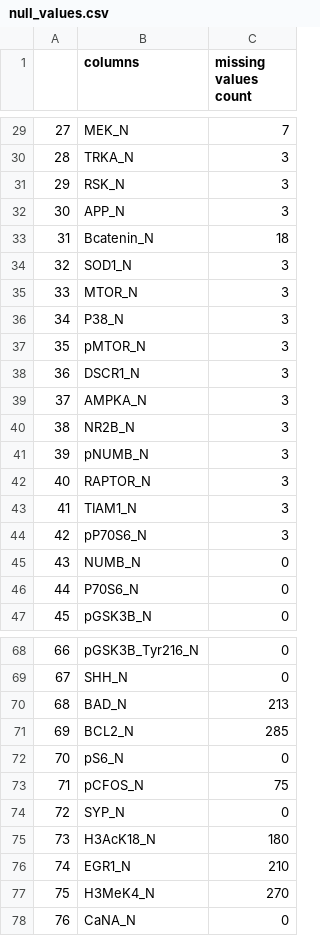
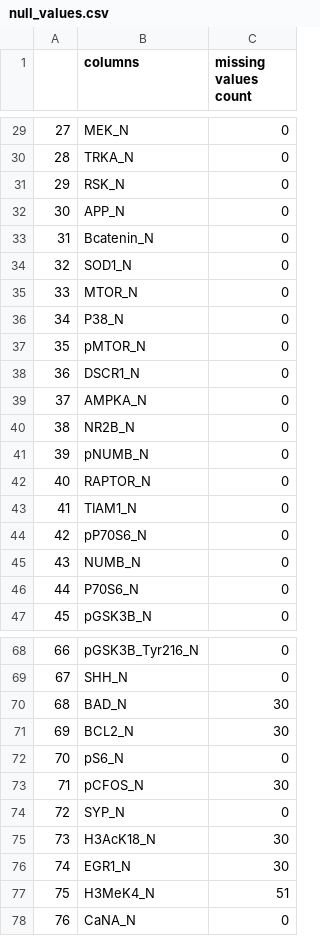
Before and after one commit to lathiyadhruvraj/mice_protein_circleci, a CSV file: preprocessing_data/null_values.csv, drawn as a sheet; only a part is shown, gaps mark what is left out; the diff covers the shown part only.

```diff
--- a/preprocessing_data/null_values.csv
+++ b/preprocessing_data/null_values.csv
@@ -29,17 +29,17 @@
-27,MEK_N,7
-28,TRKA_N,3
-29,RSK_N,3
-30,APP_N,3
-31,Bcatenin_N,18
-32,SOD1_N,3
-33,MTOR_N,3
-34,P38_N,3
-35,pMTOR_N,3
-36,DSCR1_N,3
-37,AMPKA_N,3
-38,NR2B_N,3
-39,pNUMB_N,3
-40,RAPTOR_N,3
-41,TIAM1_N,3
-42,pP70S6_N,3
+27,MEK_N,0
+28,TRKA_N,0
+29,RSK_N,0
+30,APP_N,0
+31,Bcatenin_N,0
+32,SOD1_N,0
+33,MTOR_N,0
+34,P38_N,0
+35,pMTOR_N,0
+36,DSCR1_N,0
+37,AMPKA_N,0
+38,NR2B_N,0
+39,pNUMB_N,0
+40,RAPTOR_N,0
+41,TIAM1_N,0
+42,pP70S6_N,0
 43,NUMB_N,0
@@ -69,10 +69,10 @@
 67,SHH_N,0
-68,BAD_N,213
-69,BCL2_N,285
+68,BAD_N,30
+69,BCL2_N,30
 70,pS6_N,0
-71,pCFOS_N,75
+71,pCFOS_N,30
 72,SYP_N,0
-73,H3AcK18_N,180
-74,EGR1_N,210
-75,H3MeK4_N,270
+73,H3AcK18_N,30
+74,EGR1_N,30
+75,H3MeK4_N,51
 76,CaNA_N,0
```
Also changed, not shown: 27 edited cells elsewhere in this file, 14 other files.
